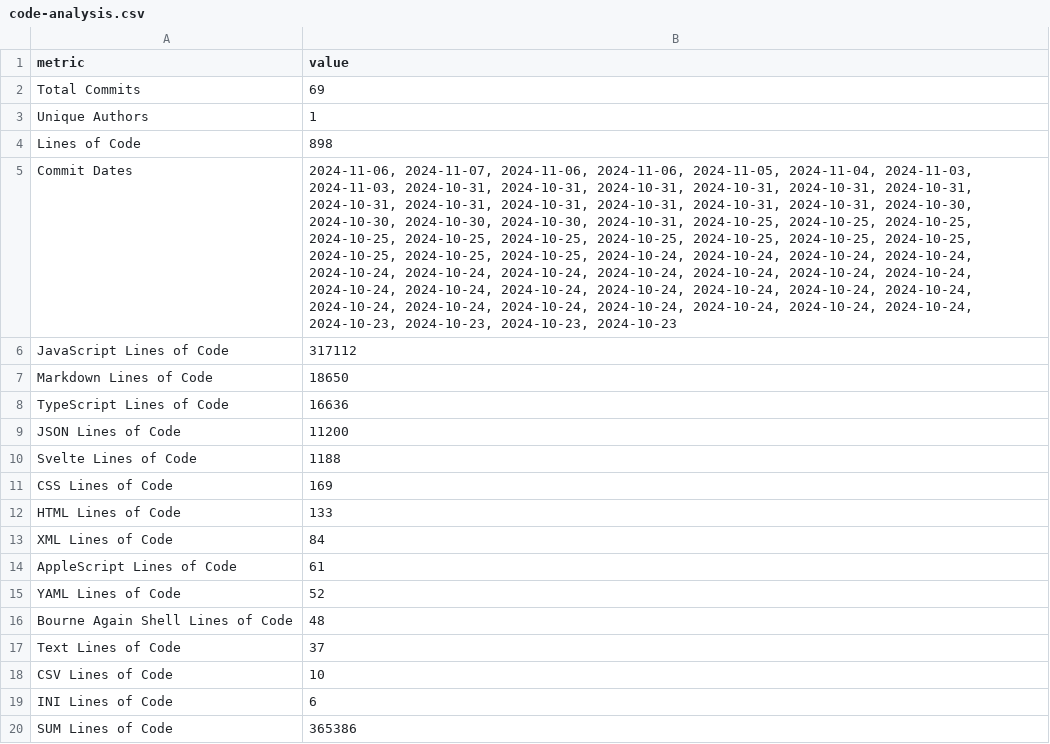
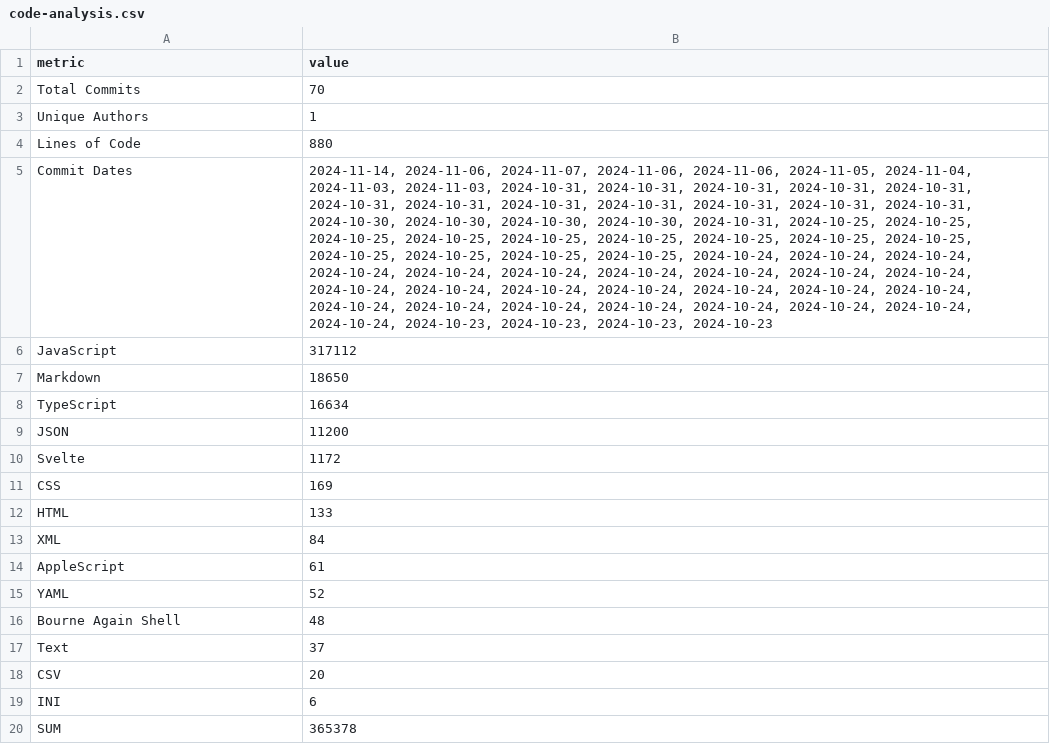
Before and after one commit to c-hutchings-Norco/my-portfolio, a CSV file: static/code-analysis.csv, drawn as a sheet; removed rows and columns are numbered as before the commit, all else as after; the diff names each change by its address in the sheet, - before the commit and + after, or states it on an @@ line.

```diff
--- a/static/code-analysis.csv
+++ b/static/code-analysis.csv
-B2 (value): 69
+B2 (value): 70
-B4 (value): 898
+B4 (value): 880
-B5 (value): 2024-11-06, 2024-11-07,…
+B5 (value): 2024-11-14, 2024-11-06, 2024-11-07,…
-A6 (metric): JavaScript Lines of Code
+A6 (metric): JavaScript
-A7 (metric): Markdown Lines of Code
+A7 (metric): Markdown
-row 8: TypeScript Lines of Code | 16636
+row 8: TypeScript | 16634
-A9 (metric): JSON Lines of Code
+A9 (metric): JSON
-row 10: Svelte Lines of Code | 1188
+row 10: Svelte | 1172
-A11 (metric): CSS Lines of Code
+A11 (metric): CSS
-A12 (metric): HTML Lines of Code
+A12 (metric): HTML
-A13 (metric): XML Lines of Code
+A13 (metric): XML
-A14 (metric): AppleScript Lines of Code
+A14 (metric): AppleScript
-A15 (metric): YAML Lines of Code
+A15 (metric): YAML
-A16 (metric): Bourne Again Shell Lines of Code
+A16 (metric): Bourne Again Shell
-A17 (metric): Text Lines of Code
+A17 (metric): Text
-row 18: CSV Lines of Code | 10
+row 18: CSV | 20
-A19 (metric): INI Lines of Code
+A19 (metric): INI
-row 20: SUM Lines of Code | 365386
+row 20: SUM | 365378
```
Also changed, not shown: 5 other files.
